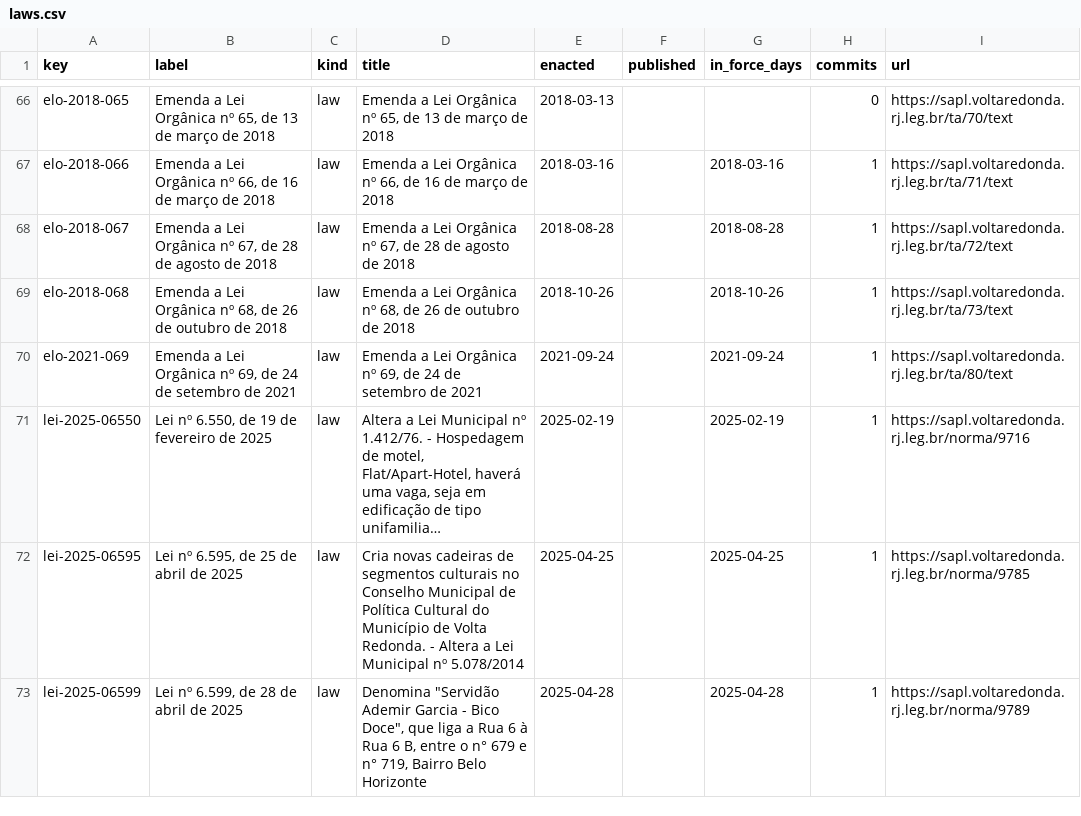
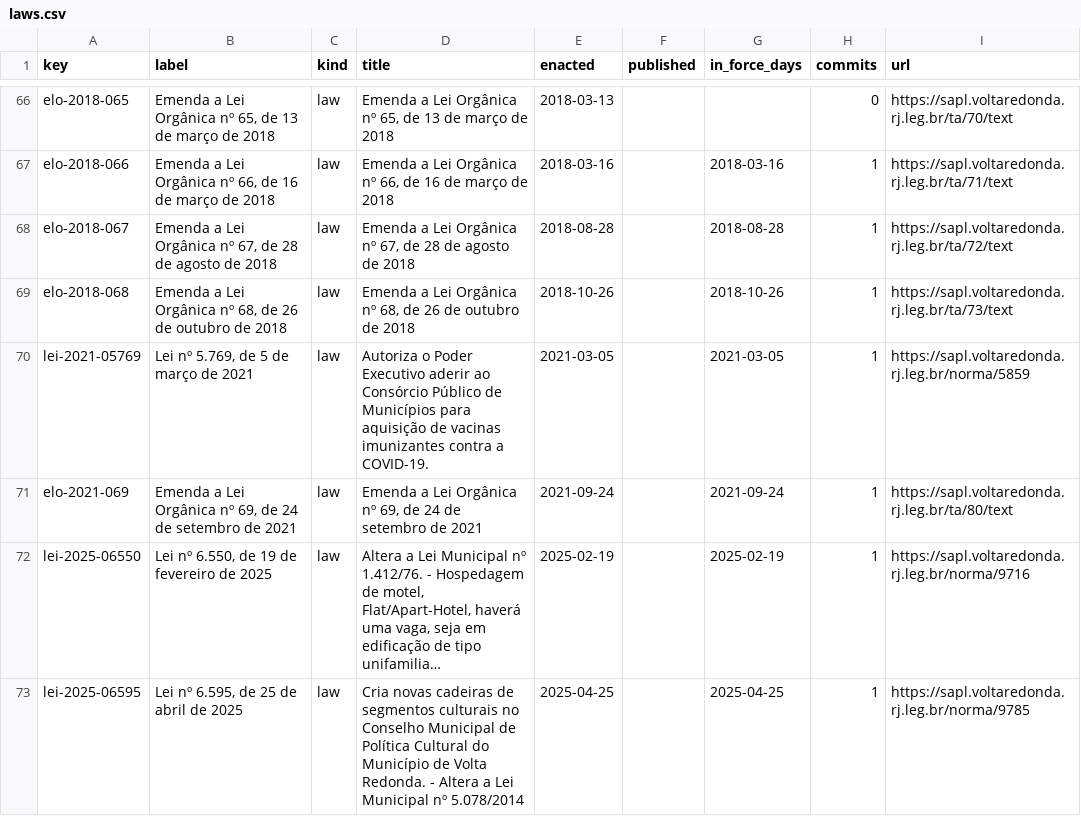
Before and after one commit to lexifina/brazil-volta-redonda-city-law, a CSV file: data/laws.csv, drawn as a sheet; only a part is shown, gaps mark what is left out; the shorter side is filled out with more unchanged rows; long unchanged cells end in ….

Commit message:
Documentation, tables, tools and REPRODUCE.md
Appended 1 commits to 00f3650edc40; corpus sha256 c692ccbb18a9bc579321c9a8d17b3bc133ba2e005dea7f2c7bed0d020b7a4d3e, data retrieved 2026-11-06.

```diff
--- a/data/laws.csv
+++ b/data/laws.csv
@@ -69,2 +69,3 @@ elo-2018-067,"Emenda a Lei Orgânica nº 67, de 28 de agosto de 2018",law,"Emend
 elo-2018-068,"Emenda a Lei Orgânica nº 68, de 26 de outubro de 2018",law,"Emenda a Lei Orgânica nº 68, de 26 de outubro de 2018",2018-10-26,,2018-10-26,1,https://sapl.voltaredonda.rj.leg.br/ta/73/text
+lei-2021-05769,"Lei nº 5.769, de 5 de março de 2021",law,Autoriza o Poder Executivo aderir ao Consórcio Público de Municípios para aquisição de vacinas imunizantes contra a COVID-19.,2021-03-05,,2021-03-05,1,https://sapl.voltaredonda.rj.leg.br/norma/5859
 elo-2021-069,"Emenda a Lei Orgânica nº 69, de 24 de setembro de 2021",law,"Emenda a Lei Orgânica nº 69, de 24 de setembro de 2021",2021-09-24,,2021-09-24,1,https://sapl.voltaredonda.rj.leg.br/ta/80/text
```
Also changed, not shown: data/commits.csv, 7 other files.
